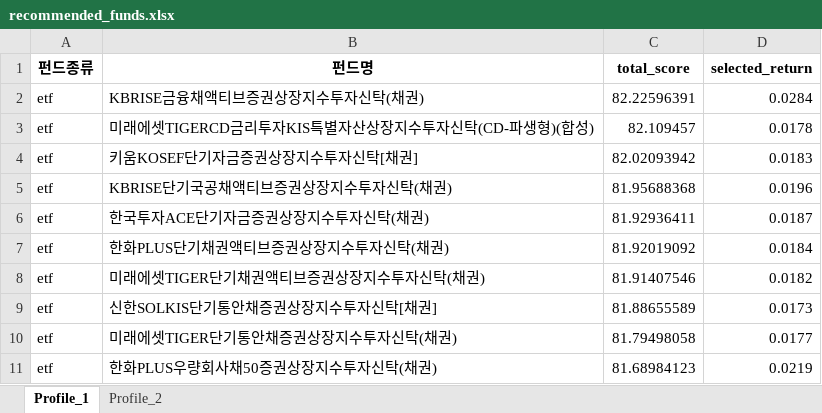
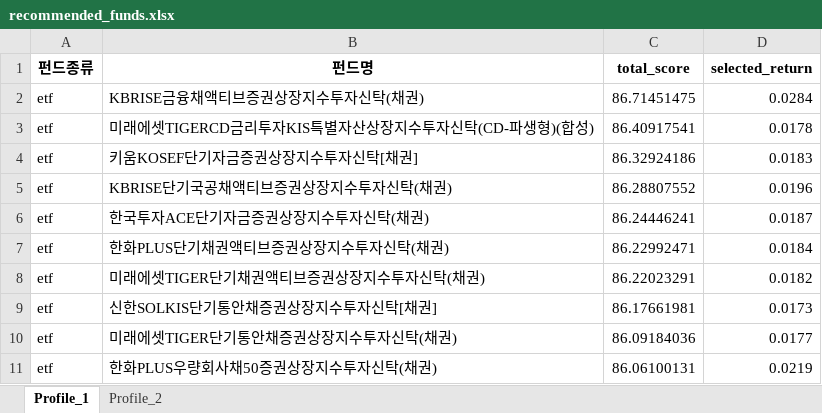
Before and after one commit to gyeonghwan0322/bigdata, an Excel workbook: recommended_funds.xlsx, sheet Profile_1, drawn as a sheet; values as stored, in another font and other column widths than the file's, no borders; the diff names each change by its address in the sheet, - before the commit and + after, or states it on an @@ line.

```diff
--- a/recommended_funds.xlsx (sheet Profile_1)
+++ b/recommended_funds.xlsx (sheet Profile_1)
-C2 (total_score): 82.22596391
+C2 (total_score): 86.71451475
-C3 (total_score): 82.109457
+C3 (total_score): 86.40917541
-C4 (total_score): 82.02093942
+C4 (total_score): 86.32924186
-C5 (total_score): 81.95688368
+C5 (total_score): 86.28807552
-C6 (total_score): 81.92936411
+C6 (total_score): 86.24446241
-C7 (total_score): 81.92019092
+C7 (total_score): 86.22992471
-C8 (total_score): 81.91407546
+C8 (total_score): 86.22023291
-C9 (total_score): 81.88655589
+C9 (total_score): 86.17661981
-C10 (total_score): 81.79498058
+C10 (total_score): 86.09184036
-C11 (total_score): 81.68984123
+C11 (total_score): 86.06100131
```
Also changed, not shown: sheet Profile_2, funddata3.xlsx, 3 other files.
